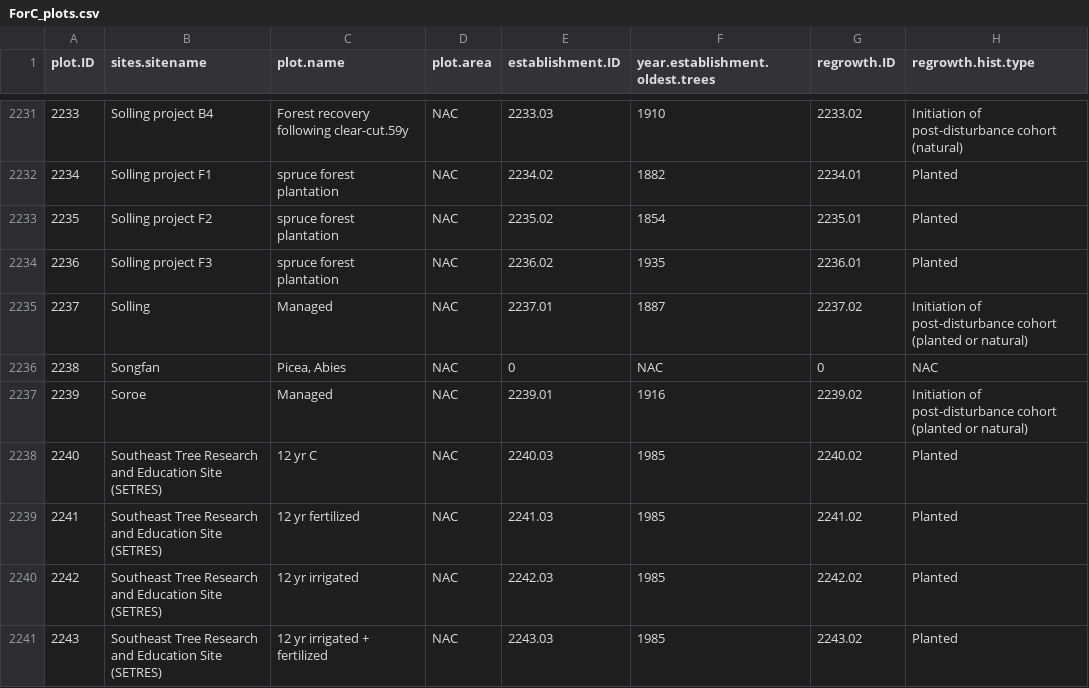
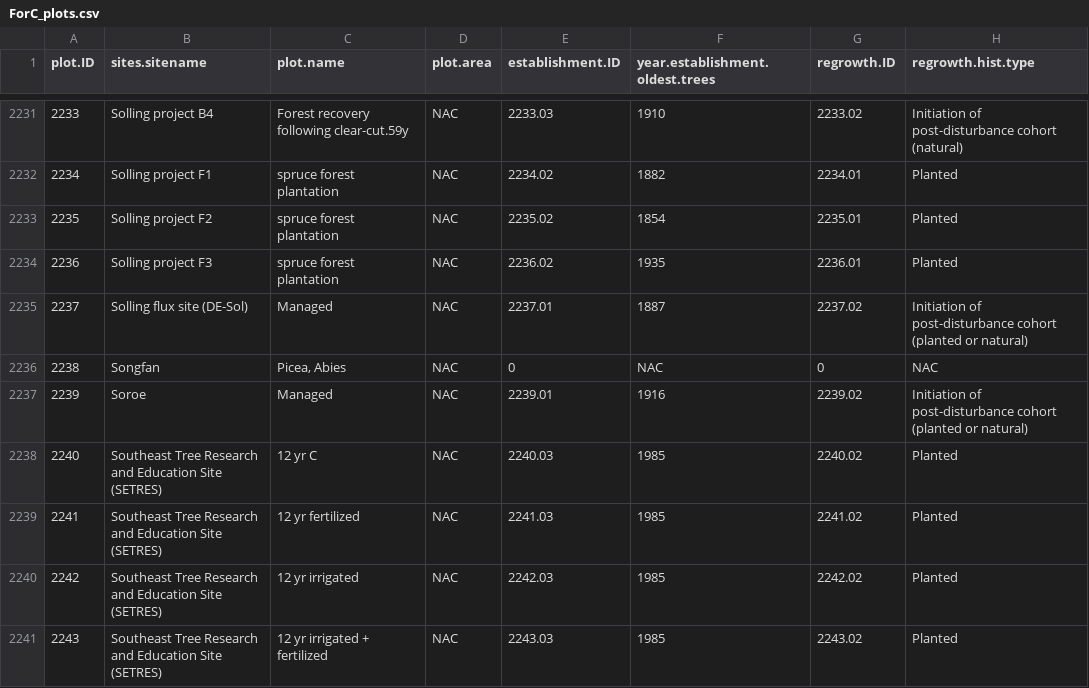
Before and after one commit to forc-db/ForC, a CSV file: data/ForC_plots.csv, drawn as a sheet; only a part is shown, gaps mark what is left out; the diff names each change by its address in the sheet, - before the commit and + after, or states it on an @@ line.

Commit message:
reviewed some potential site duplicates, renamed "Solling" to clarify
Renamed Solling as Solling flux site.

```diff
--- a/data/ForC_plots.csv
+++ b/data/ForC_plots.csv
-B2235 (sites.sitename): Solling
+B2235 (sites.sitename): Solling flux site (DE-Sol)
```
Also changed, not shown: data/ForC_sites.csv, 1 other file.
